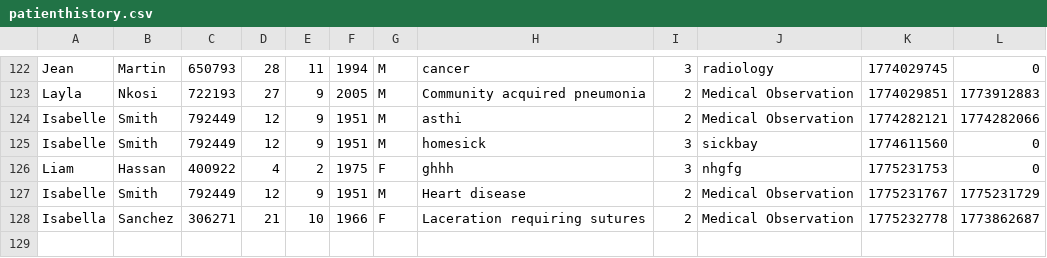
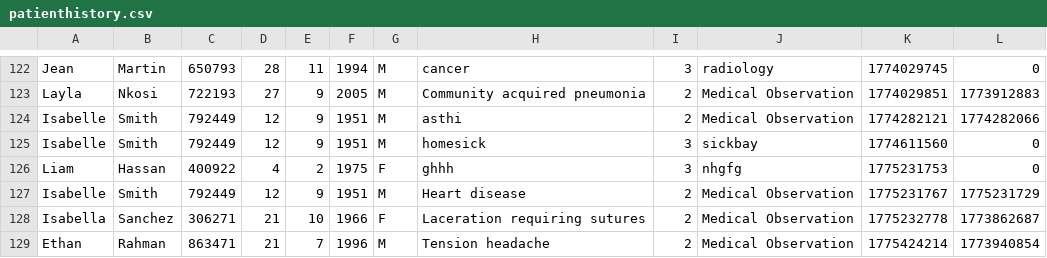
Before and after one commit to tsmoyo207/Mini-Clinic-mangament-system-in-C, a CSV file: patienthistory.csv, drawn as a sheet; only a part is shown, gaps mark what is left out.

```diff
--- a/patienthistory.csv
+++ b/patienthistory.csv
@@ -128 +128,2 @@ Isabelle, Smith, 792449, 12, 9, 1951, M, "Heart disease", 2 ,"Medical Observatio
 Isabella, Sanchez, 306271, 21, 10, 1966, F, "Laceration requiring sutures", 2 ,"Medical Observation", 1775232778, 1773862687
+Ethan, Rahman, 863471, 21, 7, 1996, M, "Tension headache", 2 ,"Medical Observation", 1775424214, 1773940854
```
Also changed, not shown: 4 other files.
